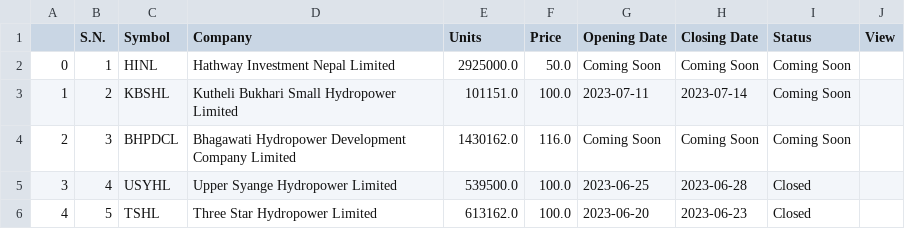
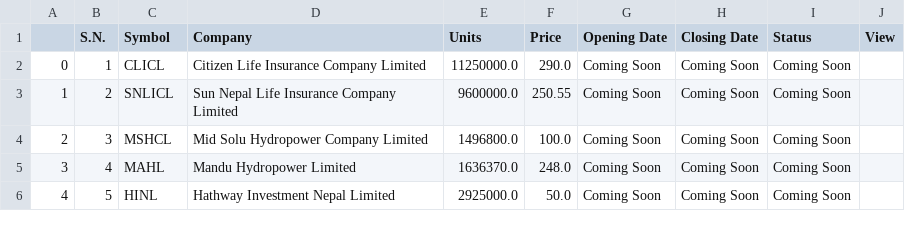
Before and after one commit to rockerritesh/nepsesimple, a CSV file: ipo.csv, drawn as a sheet.

```diff
--- a/ipo.csv
+++ b/ipo.csv
@@ -1,6 +1,6 @@
 ,S.N.,Symbol,Company,Units,Price,Opening Date,Closing Date,Status,View
-0,1,HINL,Hathway Investment Nepal Limited,2925000.0,50.0,Coming Soon,Coming Soon,Coming Soon,
-1,2,KBSHL,Kutheli Bukhari Small Hydropower Limited,101151.0,100.0,2023-07-11,2023-07-14,Coming Soon,
-2,3,BHPDCL,Bhagawati Hydropower Development Company Limited,1430162.0,116.0,Coming Soon,Coming Soon,Coming Soon,
-3,4,USYHL,Upper Syange Hydropower Limited,539500.0,100.0,2023-06-25,2023-06-28,Closed,
-4,5,TSHL,Three Star Hydropower Limited,613162.0,100.0,2023-06-20,2023-06-23,Closed,
+0,1,CLICL,Citizen Life Insurance Company Limited,11250000.0,290.0,Coming Soon,Coming Soon,Coming Soon,
+1,2,SNLICL,Sun Nepal Life Insurance Company Limited,9600000.0,250.55,Coming Soon,Coming Soon,Coming Soon,
+2,3,MSHCL,Mid Solu Hydropower Company Limited,1496800.0,100.0,Coming Soon,Coming Soon,Coming Soon,
+3,4,MAHL,Mandu Hydropower Limited,1636370.0,248.0,Coming Soon,Coming Soon,Coming Soon,
+4,5,HINL,Hathway Investment Nepal Limited,2925000.0,50.0,Coming Soon,Coming Soon,Coming Soon,
```
Also changed, not shown: stock.csv, 11 other files.
